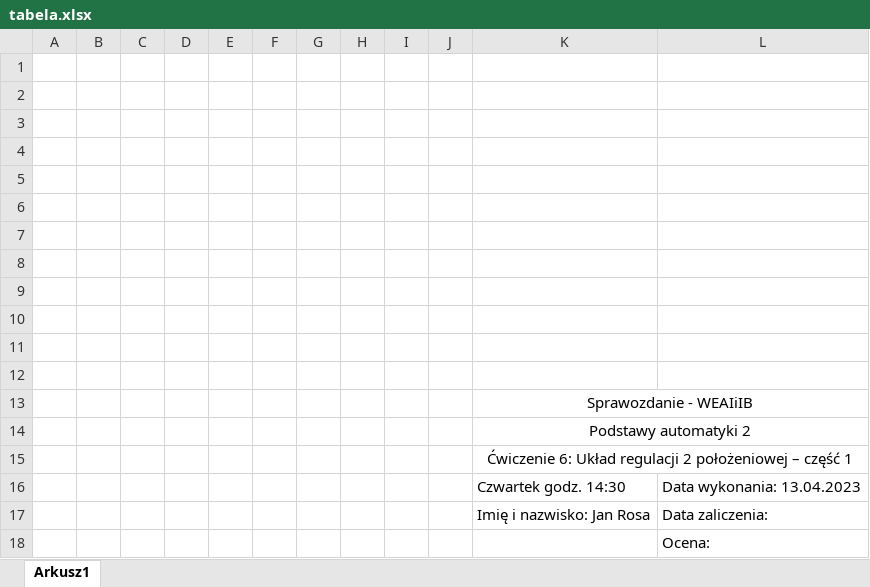
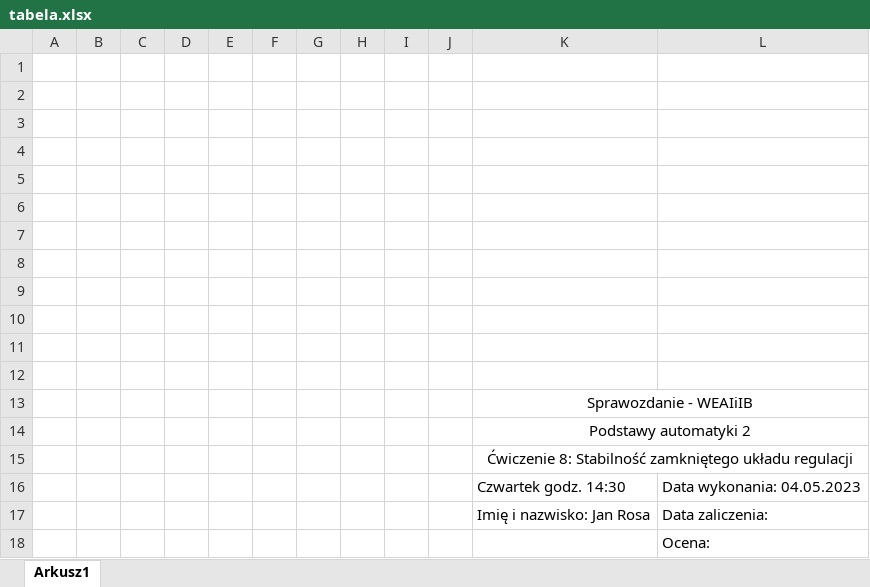
Before and after one commit to jrosa02/PA2-2023, an Excel workbook: tabela.xlsx, sheet Arkusz1, drawn as a sheet; values as stored, in another font and other column widths than the file's, no borders; the diff names each change by its address in the sheet, - before the commit and + after, or states it on an @@ line.

```diff
--- a/tabela.xlsx (sheet Arkusz1)
+++ b/tabela.xlsx (sheet Arkusz1)
-K15: Ćwiczenie 6: Układ regulacji 2 położeniowej – część 1
+K15: Ćwiczenie 8: Stabilność zamkniętego układu regulacji
-L16: Data wykonania: 13.04.2023
+L16: Data wykonania: 04.05.2023
```
Also changed, not shown: 3 other files.
